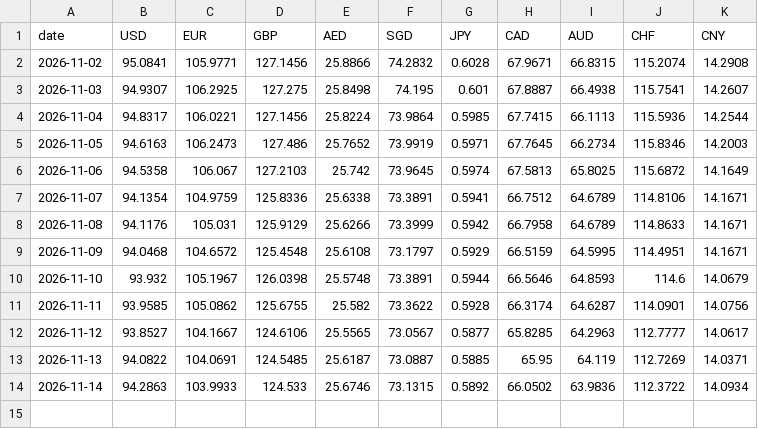
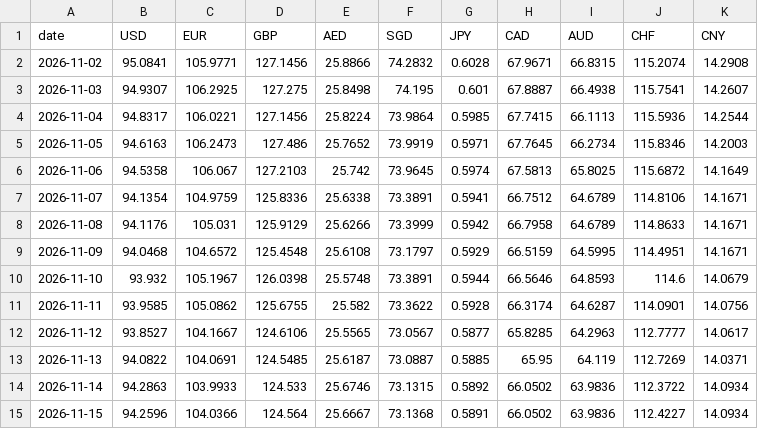
Before and after one commit to prathamesh121/inr-exchange-rates, a CSV file: data/rates.csv, drawn as a sheet; the diff names each change by its address in the sheet, - before the commit and + after, or states it on an @@ line.

Commit message:
rates: 2026-11-15

```diff
--- a/data/rates.csv
+++ b/data/rates.csv
+row 15: 2026-11-15 | 94.2596 | 104.0366 | 124.564 | 25.6667 | 73.1368 | 0.5891 | 66.0502 | 63.9836 | 112.4227 | 14.0934
```
Also changed, not shown: 1 other file.
